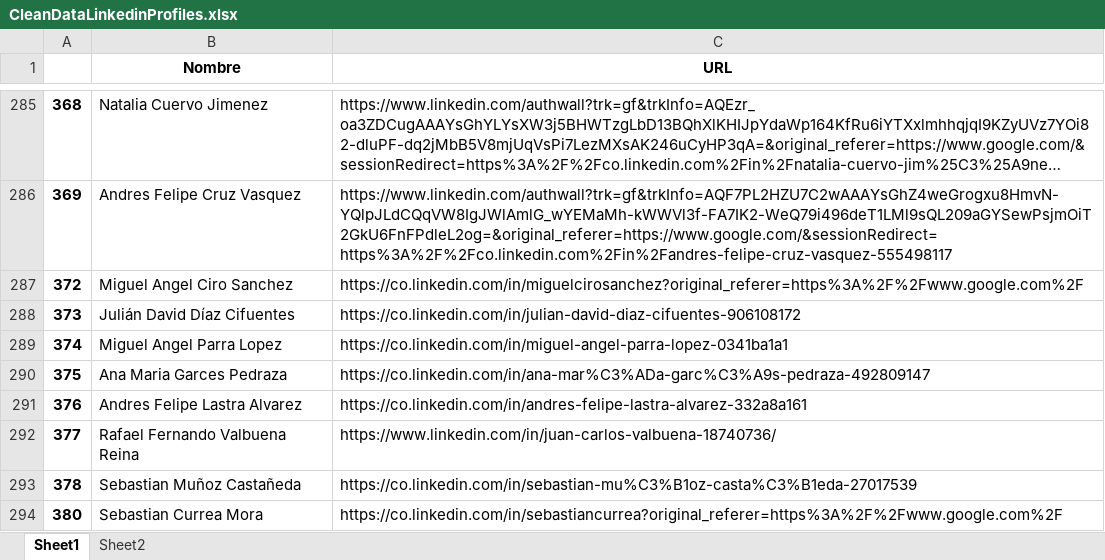
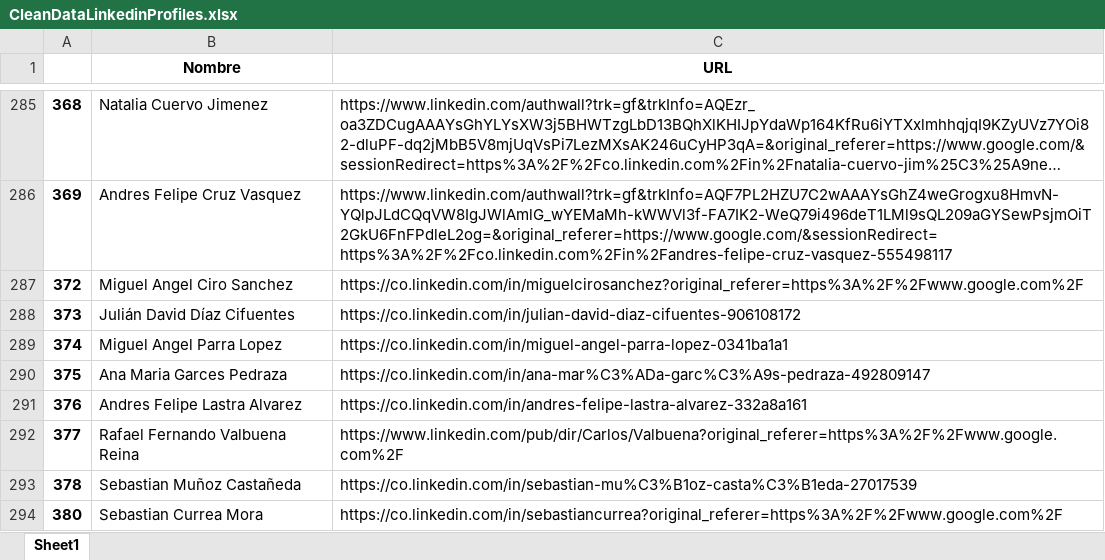
Before and after one commit to MateoG404/WebScrapingLinkedin, an Excel workbook: Data/Links_Linkedin/Datos_Finales_Perfiles_Linkedin/CleanDataLinkedinProfiles.xlsx, sheet Sheet1, drawn as a sheet; only a part is shown, gaps mark what is left out; long unchanged cells end in …; values as stored, in another font and other column widths than the file's, no borders; the diff names each change by its address in the sheet, - before the commit and + after, or states it on an @@ line.

```diff
--- a/Data/Links_Linkedin/Datos_Finales_Perfiles_Linkedin/CleanDataLinkedinProfiles.xlsx (sheet Sheet1)
+++ b/Data/Links_Linkedin/Datos_Finales_Perfiles_Linkedin/CleanDataLinkedinProfiles.xlsx (sheet Sheet1)
-sheet tab: Sheet2
-C292 (URL): https://www.linkedin.com/in/juan-carlos-valbuena-18740736/
+C292 (URL): https://www.linkedin.com/pub/dir/Carlos/Valbuena?original_referer=https%3A%2F%2Fwww.google.com%2F
```
Also changed, not shown: Data/Links_Linkedin/Datos_Finales_Perfiles_Linkedin/CleanDataNotLinkedinProfiles.xlsx, 9 other files.
